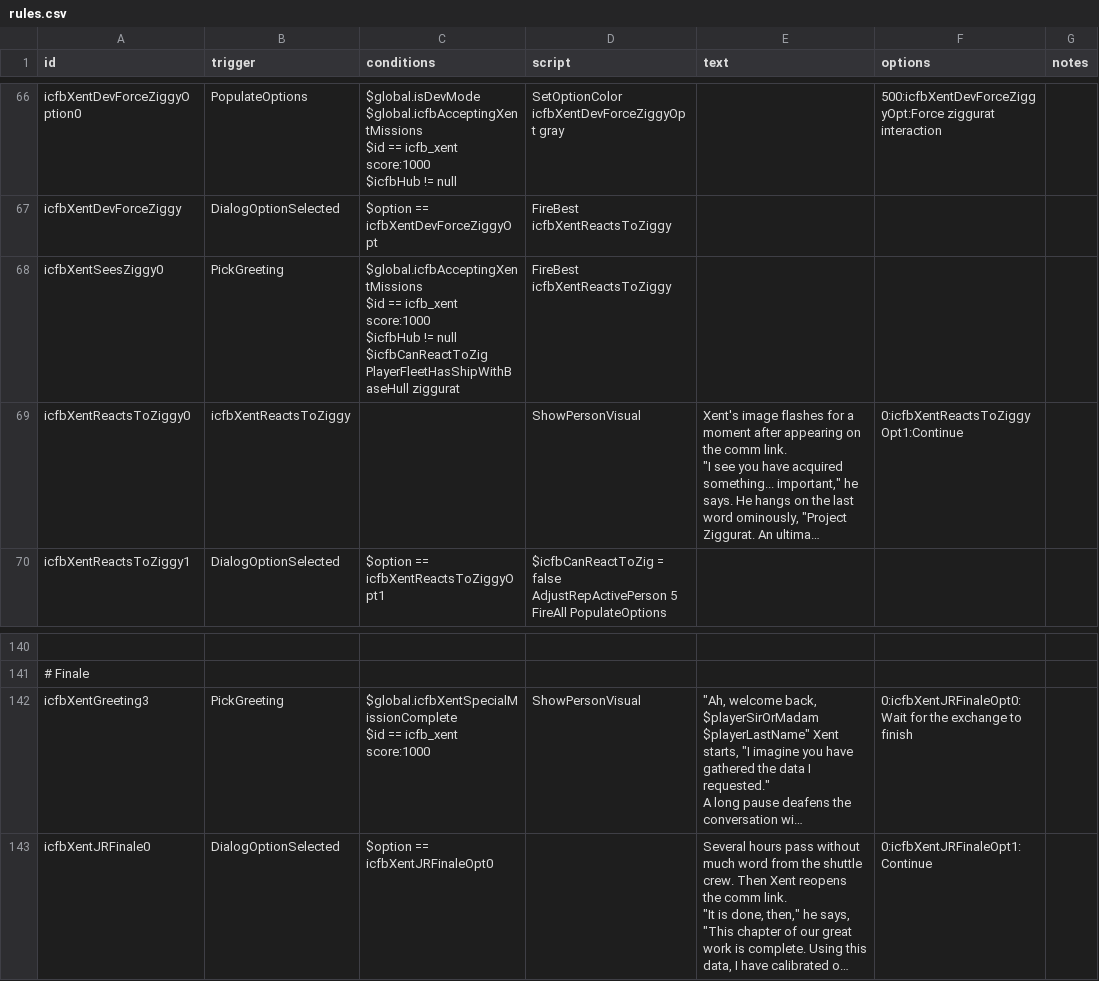
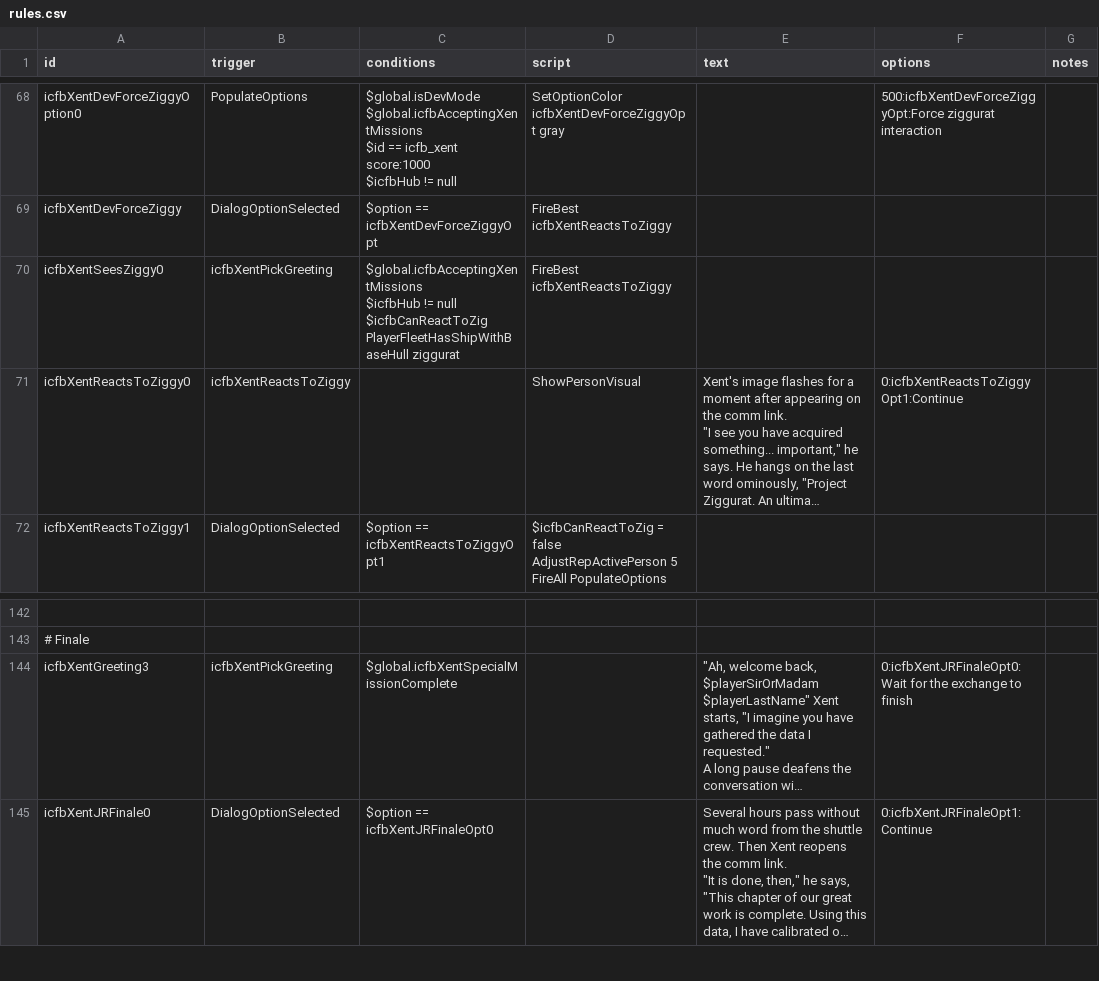
Before and after one commit to JohnShmo/Project_ItCameFromBeyond, a CSV file: data/campaign/rules.csv, drawn as a sheet; only a part is shown, gaps mark what is left out; long unchanged cells end in …; addresses are those after the commit; ↵ is a line break in a cell; the diff covers the shown part only; the diff names each change by its address in the sheet, - before the commit and + after, or states it on an @@ line.

Commit message:
Mission stuff

```diff
--- a/data/campaign/rules.csv
+++ b/data/campaign/rules.csv
-B70 (trigger): PickGreeting
+B70 (trigger): icfbXentPickGreeting
-C70 (conditions): $global.icfbAcceptingXentMissions ↵ $id == icfb_xent score:1000 ↵ $icfbHub !=…
+C70 (conditions): $global.icfbAcceptingXentMissions ↵ $icfbHub !=…
-B144 (trigger): PickGreeting
+B144 (trigger): icfbXentPickGreeting
-C144 (conditions): $global.icfbXentSpecialMissionComplete ↵ $id == icfb_xent score:1000
+C144 (conditions): $global.icfbXentSpecialMissionComplete
-D144 (script): ShowPersonVisual
+D144 (script): (empty)
```
Also changed, not shown: 2 added rows and 16 edited cells elsewhere in this file, 6 other files.
